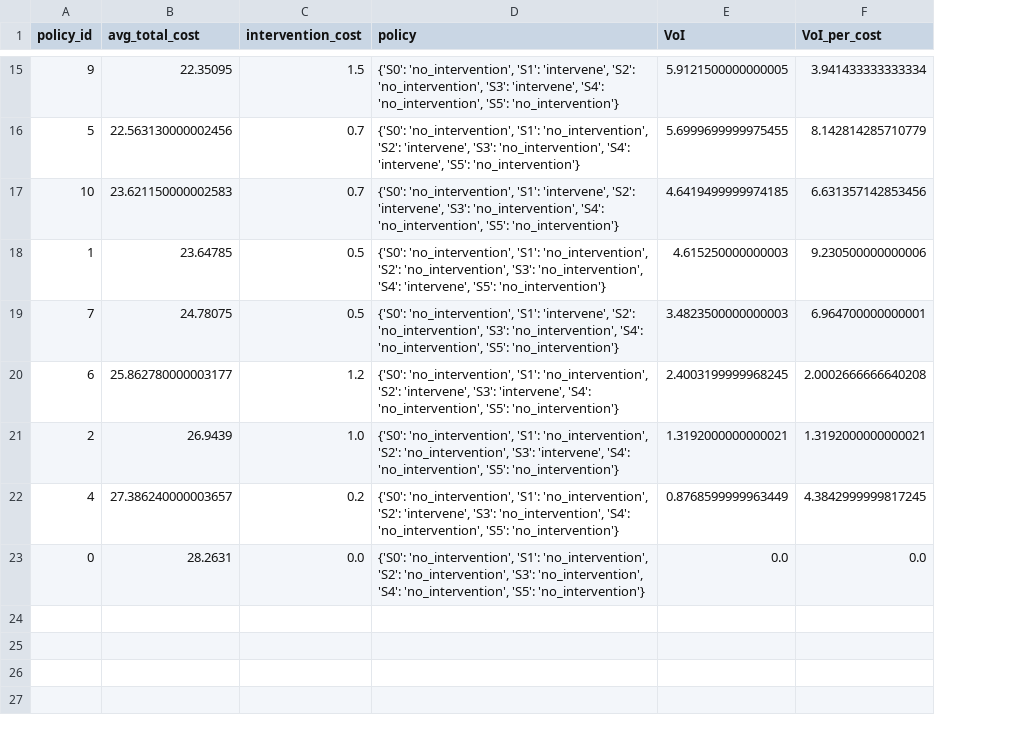
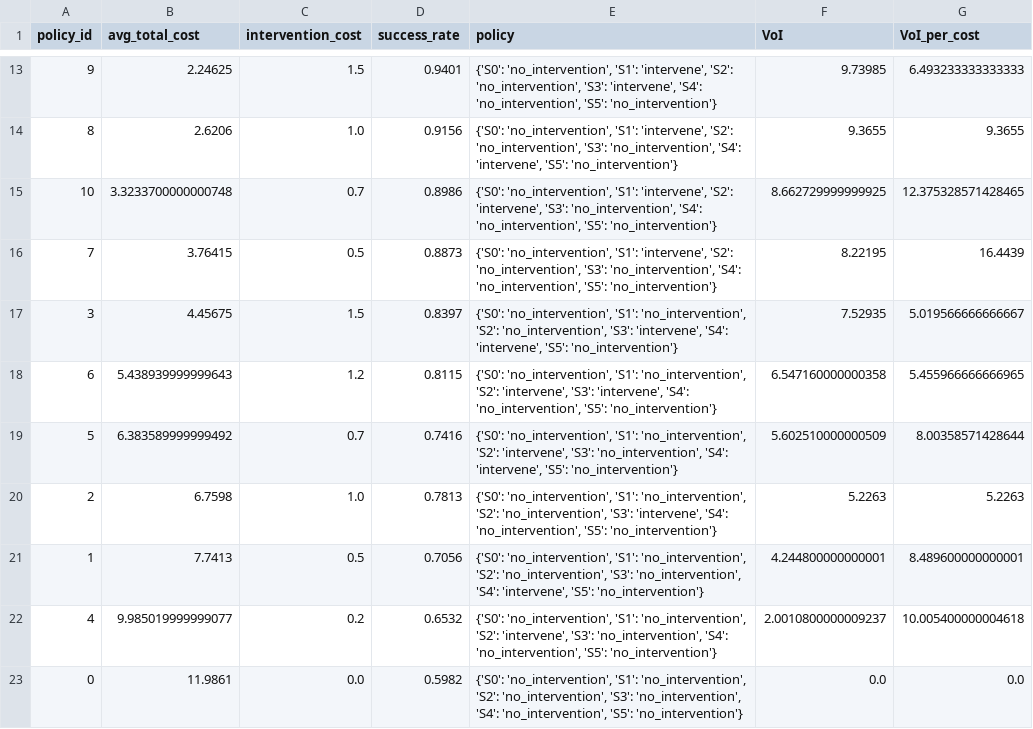
Before and after one commit to separk-1/mdp-intervention, a CSV file: figures/summary_with_voi.csv, drawn as a sheet; only a part is shown, gaps mark what is left out; removed rows and columns are numbered as before the commit, all else as after; the diff covers the shown part only; the diff names each change by its address in the sheet, - before the commit and + after, or states it on an @@ line.

```diff
--- a/figures/summary_with_voi.csv
+++ b/figures/summary_with_voi.csv
+column D (success_rate), row 13: 0.9401; rows 15-16: 0.8986 | 0.8873; row 18: 0.8115; row 20: 0.7813; rows 22-23: 0.6532 | 0.5982
-B13 (avg_total_cost): 22.35095
+B13 (avg_total_cost): 2.24625
-F13 (VoI): 5.9121500000000005
+F13 (VoI): 9.73985
-G13 (VoI_per_cost): 3.941433333333334
+G13 (VoI_per_cost): 6.493233333333333
-row 16: 5 | 22.563130000002456 | 0.7 | {'S0': 'no_intervention', 'S1': 'no_intervention', 'S2': 'intervene', 'S3': 'no_intervention', 'S4': 'intervene', 'S5': 'no_intervention'} | 5.6999699999975455 | 8.142814285710779
+row 14: 8 | 2.6206 | 1.0 | 0.9156 | {'S0': 'no_intervention', 'S1': 'intervene', 'S2': 'no_intervention', 'S3': 'no_intervention', 'S4': 'intervene', 'S5': 'no_intervention'} | 9.3655 | 9.3655
-B15 (avg_total_cost): 23.621150000002583
+B15 (avg_total_cost): 3.3233700000000748
-F15 (VoI): 4.6419499999974185
+F15 (VoI): 8.662729999999925
-G15 (VoI_per_cost): 6.631357142853456
+G15 (VoI_per_cost): 12.375328571428465
-row 18: 1 | 23.64785 | 0.5 | {'S0': 'no_intervention', 'S1': 'no_intervention', 'S2': 'no_intervention', 'S3': 'no_intervention', 'S4': 'intervene', 'S5': 'no_intervention'} | 4.615250000000003 | 9.230500000000006
-B16 (avg_total_cost): 24.78075
+B16 (avg_total_cost): 3.76415
-F16 (VoI): 3.4823500000000003
+F16 (VoI): 8.22195
-G16 (VoI_per_cost): 6.964700000000001
+G16 (VoI_per_cost): 16.4439
+row 17: 3 | 4.45675 | 1.5 | 0.8397 | {'S0': 'no_intervention', 'S1': 'no_intervention', 'S2': 'no_intervention', 'S3': 'intervene', 'S4': 'intervene', 'S5': 'no_intervention'} | 7.52935 | 5.019566666666667
-B18 (avg_total_cost): 25.862780000003177
+B18 (avg_total_cost): 5.438939999999643
-F18 (VoI): 2.4003199999968245
+F18 (VoI): 6.547160000000358
-G18 (VoI_per_cost): 2.0002666666640208
+G18 (VoI_per_cost): 5.455966666666965
+row 19: 5 | 6.383589999999492 | 0.7 | 0.7416 | {'S0': 'no_intervention', 'S1': 'no_intervention', 'S2': 'intervene', 'S3': 'no_intervention', 'S4': 'intervene', 'S5': 'no_intervention'} | 5.602510000000509 | 8.00358571428644
-B20 (avg_total_cost): 26.9439
+B20 (avg_total_cost): 6.7598
-F20 (VoI): 1.3192000000000021
+F20 (VoI): 5.2263
-G20 (VoI_per_cost): 1.3192000000000021
+G20 (VoI_per_cost): 5.2263
+row 21: 1 | 7.7413 | 0.5 | 0.7056 | {'S0': 'no_intervention', 'S1': 'no_intervention', 'S2': 'no_intervention', 'S3': 'no_intervention', 'S4': 'intervene', 'S5': 'no_intervention'} | 4.244800000000001 | 8.489600000000001
-B22 (avg_total_cost): 27.386240000003657
+B22 (avg_total_cost): 9.985019999999077
-F22 (VoI): 0.8768599999963449
+F22 (VoI): 2.0010800000009237
-G22 (VoI_per_cost): 4.3842999999817245
+G22 (VoI_per_cost): 10.005400000004618
-B23 (avg_total_cost): 28.2631
+B23 (avg_total_cost): 11.9861
```
Also changed, not shown: 2 added rows, 4 removed rows and 27 edited cells elsewhere in this file, results/summary.csv, 33 other files.
